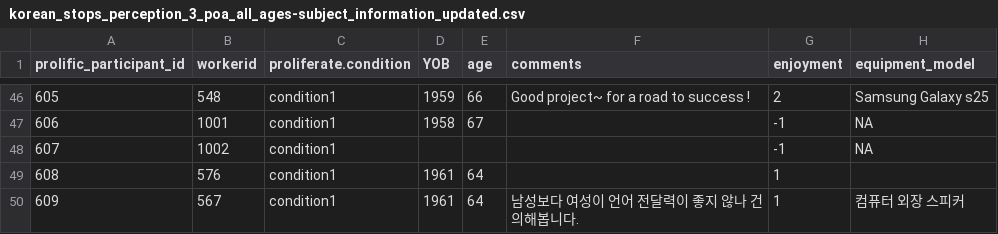
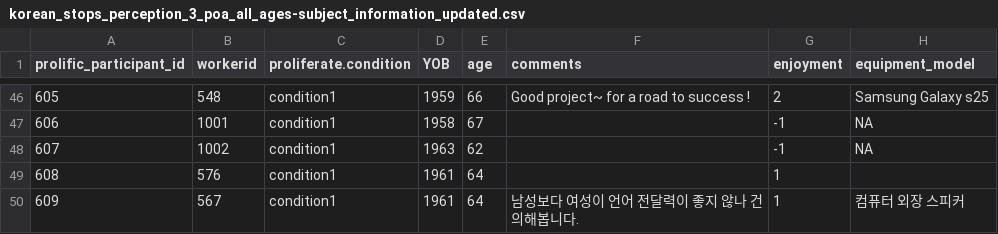
Before and after one commit to sarangjeong/korean_stops_2, a CSV file: analysis/data/korean_stops_perception_3_poa_all_ages-subject_information_updated.csv, drawn as a sheet; only a part is shown, gaps mark what is left out; the diff names each change by its address in the sheet, - before the commit and + after, or states it on an @@ line.

```diff
--- a/analysis/data/korean_stops_perception_3_poa_all_ages-subject_information_updated.csv
+++ b/analysis/data/korean_stops_perception_3_poa_all_ages-subject_information_updated.csv
-D48 (YOB): (empty)
+D48 (YOB): 1963
-E48 (age): (empty)
+E48 (age): 62
```
Also changed, not shown: 7 other files.
